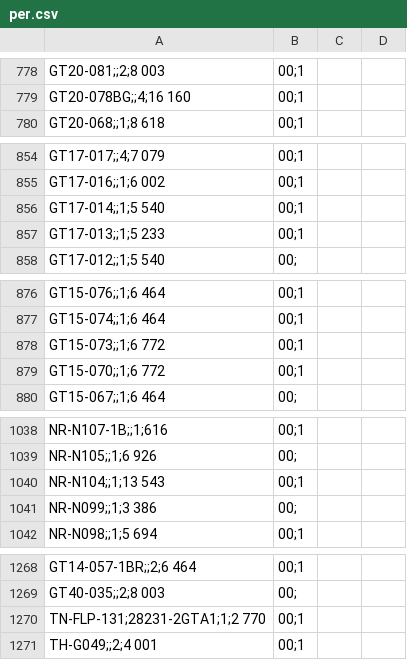
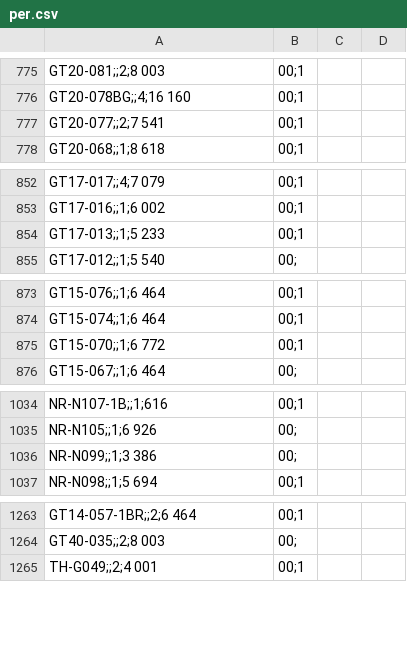
Before and after one commit to Wraithyavich/msktrbnzr_bot, a CSV file: per.csv, drawn as a sheet; only a part is shown, gaps mark what is left out; the diff covers the shown part only.

```diff
--- a/per.csv
+++ b/per.csv
@@ -779,2 +776,3 @@ GT20-081;;2;8 003,00;1
 GT20-078BG;;4;16 160,00;1
+GT20-077;;2;7 541,00;1
 GT20-068;;1;8 618,00;1
@@ -855,3 +853,2 @@ GT17-017;;4;7 079,00;1
 GT17-016;;1;6 002,00;1
-GT17-014;;1;5 540,00;1
 GT17-013;;1;5 233,00;1
@@ -877,3 +874,2 @@ GT15-076;;1;6 464,00;1
 GT15-074;;1;6 464,00;1
-GT15-073;;1;6 772,00;1
 GT15-070;;1;6 772,00;1
@@ -1039,3 +1035,2 @@ NR-N107-1B;;1;616,00;1
 NR-N105;;1;6 926,00;
-NR-N104;;1;13 543,00;1
 NR-N099;;1;3 386,00;
@@ -1269,3 +1264,2 @@ GT14-057-1BR;;2;6 464,00;1
 GT40-035;;2;8 003,00;
-TN-FLP-131;28231-2GTA1;1;2 770,00;1
 TH-G049;;2;4 001,00;1
```
Also changed, not shown: 1 added row, 4 removed rows and 6 edited cells elsewhere in this file, gar.csv, vz.csv.
